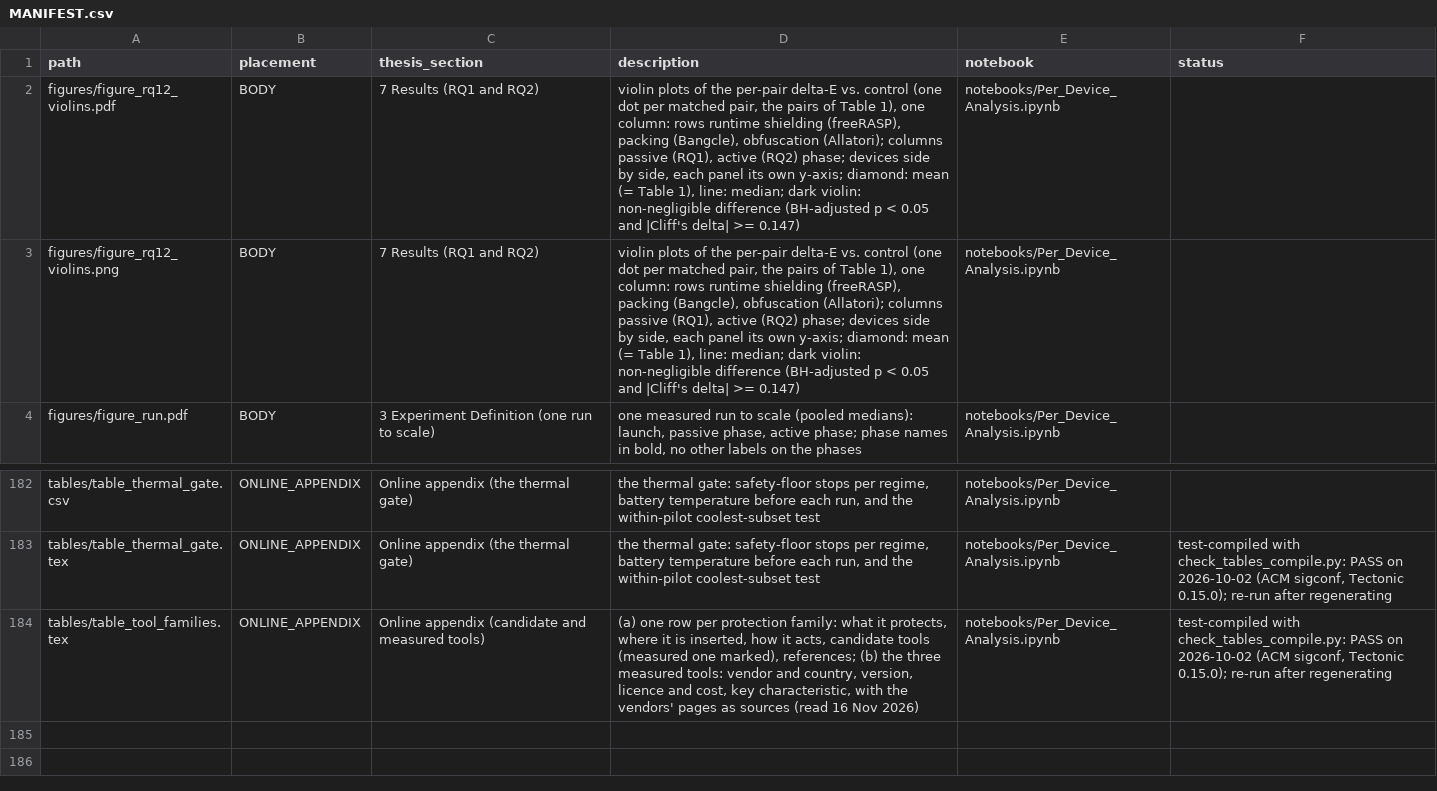
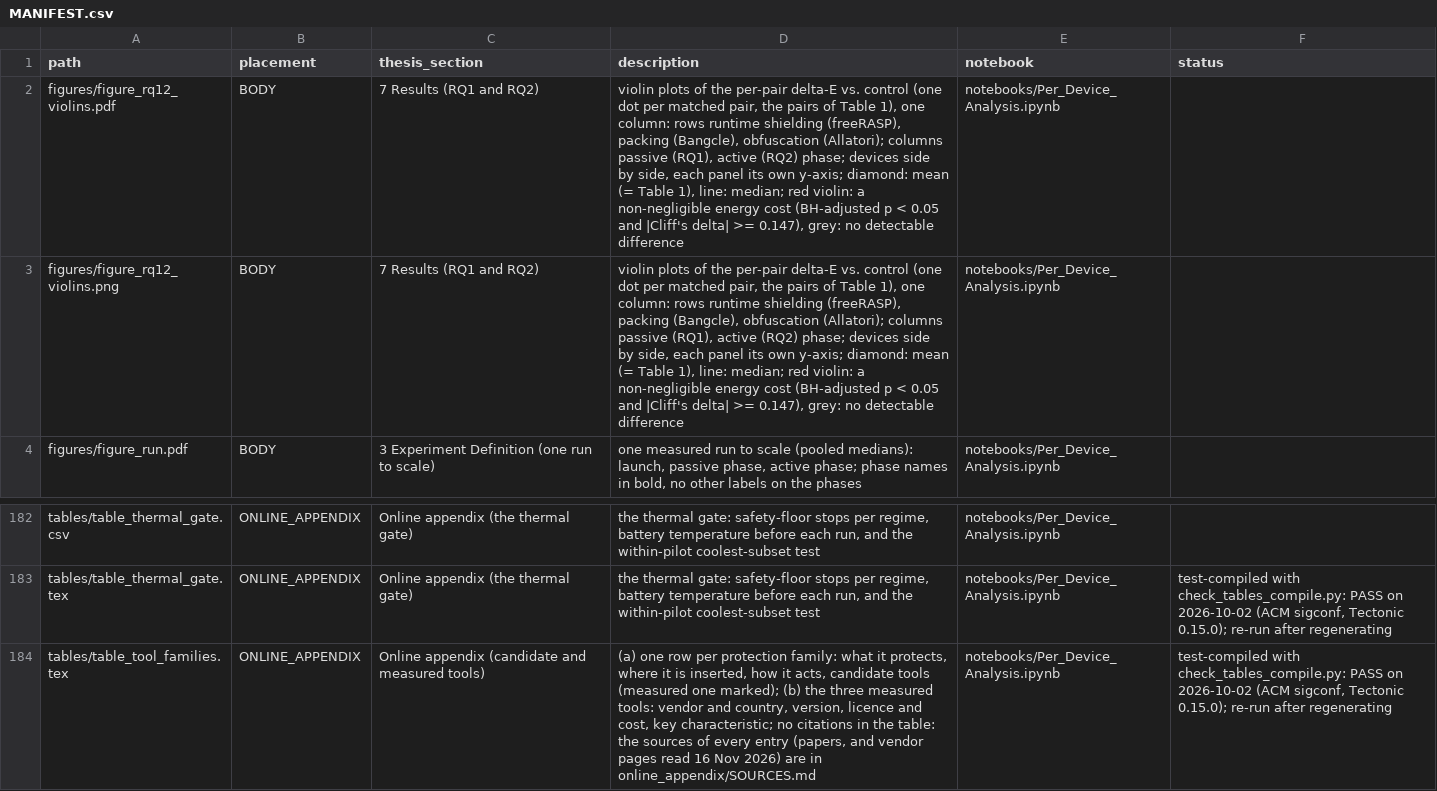
Before and after one commit to IrenaRistova/android-self-defense-energy, a CSV file: 6_results_analysis/MANIFEST.csv, drawn as a sheet; only a part is shown, gaps mark what is left out; the diff names each change by its address in the sheet, - before the commit and + after, or states it on an @@ line.

Commit message:
Online appendix: several tables to a page, only tables and figures; Figure 4 coloured by verdict
Layout. Every table and figure of the online appendix now stands where it is input, several to a page, in the
thesis's order, under a heading that names the thesis section that first cites it. A running head gives
"Online appendix" and the thesis title, the page number is centred in the footer. In a table, the tabular
stands centred and the note under it is set ragged-right. Digits and operators in math are set in Libertine,
not Computer Modern. The PDF goes from 25 pages to 15. make_online_appendix.py emits this design.

The PDF holds only tables and figures. Table OA5 cites nothing any more: panel (a) loses its References column
and panel (b) its citations, and one note line points to online_appendix/SOURCES.md. make_online_appendix.py
writes SOURCES.md, a readable list by the table's rows: the papers each family was cited with, and for each
measured tool the evidence and the vendor page behind each entry (vendor and country, version, licence and
cost, key characteristic), read on 16 November 2026. The build fails when an online-appendix table cites,
when SOURCES and references.bib (kept, all 17 entries) disagree, or when an entry of SOURCES is not in Table
OA5 as SOURCES gives it. INDEX.md and README.md name SOURCES.md.
Panel (a)'s columns are set ragged-right, as panel (b)'s.

Table OA5's note now reads "Here freeRASP's threat callbacks only log each threat and never stop the
application." Its last line reads "Sources of every entry (papers, and vendor pages read on 16 November 2026)".

Figure OA1 (qq_per_device) labels a small p as "Shapiro p < 0.001", not "Shapiro p = < 0.001".

check_figure_convention.py: rule 4 no longer counts "energy cost" (the violin figure's verdict label) as an
energy axis. The check still fails every "Energy (J)" axis.

Figure 4 (figure_rq12_violins) is coloured by verdict: red for a non-negligible energy cost, grey for no
detectable difference. The device is the x-axis label. Only the violin cell, the Q-Q cell and the Table OA5
cell of per_device_notebook.py changed; Per_Device_Analysis.ipynb is regenerated from it.

check_tables_compile.py checks the thesis body's items only (3 tables, 3 figures).

No number changed. The generated tables, figures and the online appendix are byte-identical to those of the
analysis package the thesis was written from.

```diff
--- a/6_results_analysis/MANIFEST.csv
+++ b/6_results_analysis/MANIFEST.csv
-D2:D3 (description): …line: median; dark violin: non-negligible difference (BH-adjusted p < 0.05 and |Cliff's delta| >= 0.147)
+D2:D3 (description): …line: median; red violin: a non-negligible energy cost (BH-adjusted p < 0.05 and |Cliff's delta| >= 0.147), grey: no detectable difference
-D184 (description): …(measured one marked), references; (b) the three measured tools: vendor and country, version, licence and cost, key characteristic, with the vendors' pages as sources (read 16 Nov 2026)
+D184 (description): …(measured one marked); (b) the three measured tools: vendor and country, version, licence and cost, key characteristic; no citations in the table: the sources of every entry (papers, and vendor pages read 16 Nov 2026) are in online_appendix/SOURCES.md
```
Also changed, not shown: 17 other files.
